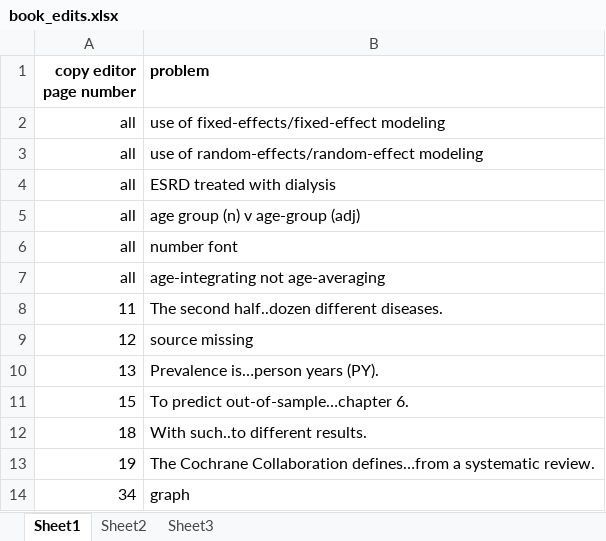
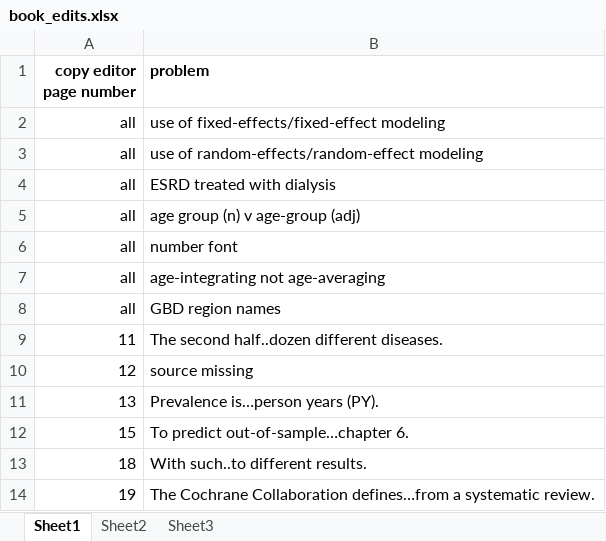
Before and after one commit to aflaxman/gbd, an Excel workbook: book/book_edits.xlsx, sheet Sheet1, drawn as a sheet; only a part is shown; the shorter side is filled out with more unchanged rows; values as stored, in another font and other column widths than the file's, no borders; the diff names each change by its address in the sheet, - before the commit and + after, or states it on an @@ line.

Commit message:
list of edits to do

```diff
--- a/book/book_edits.xlsx (sheet Sheet1)
+++ b/book/book_edits.xlsx (sheet Sheet1)
+row 8: all | GBD region names
```
